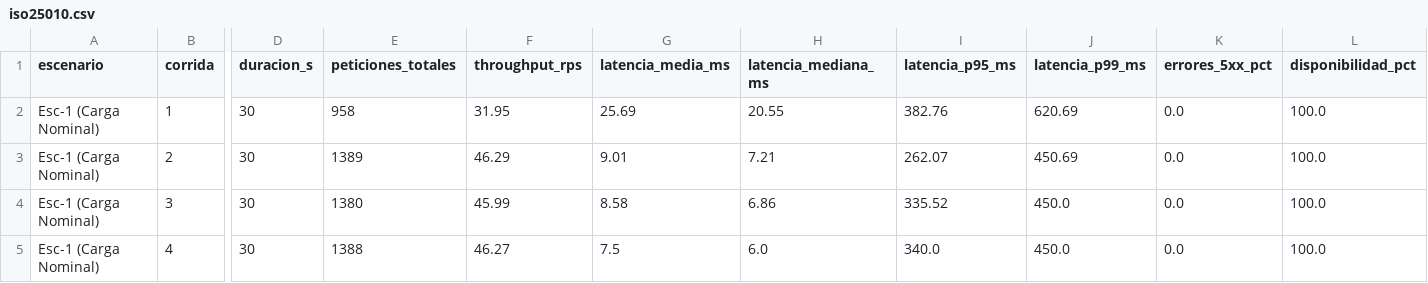
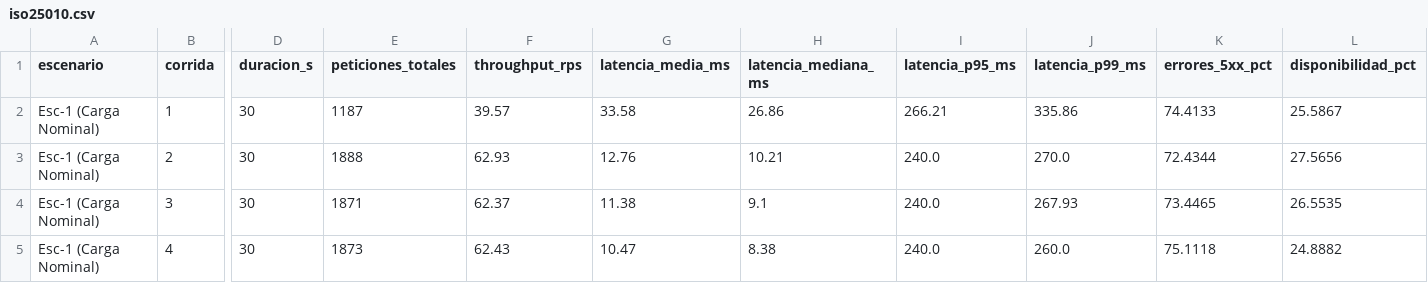
Before and after one commit to LEO23as/acadtrace, a CSV file: experimentos/resultados/iso25010.csv, drawn as a sheet; only a part is shown, gaps mark what is left out; the diff covers the shown part only; the diff names each change by its address in the sheet, - before the commit and + after, or states it on an @@ line.

```diff
--- a/experimentos/resultados/iso25010.csv
+++ b/experimentos/resultados/iso25010.csv
-E2 (peticiones_totales): 958
+E2 (peticiones_totales): 1187
-F2 (throughput_rps): 31.95
+F2 (throughput_rps): 39.57
-G2 (latencia_media_ms): 25.69
+G2 (latencia_media_ms): 33.58
-H2 (latencia_mediana_ms): 20.55
+H2 (latencia_mediana_ms): 26.86
-I2 (latencia_p95_ms): 382.76
+I2 (latencia_p95_ms): 266.21
-J2 (latencia_p99_ms): 620.69
+J2 (latencia_p99_ms): 335.86
-K2 (errores_5xx_pct): 0.0
+K2 (errores_5xx_pct): 74.4133
-L2 (disponibilidad_pct): 100.0
+L2 (disponibilidad_pct): 25.5867
-E3 (peticiones_totales): 1389
+E3 (peticiones_totales): 1888
-F3 (throughput_rps): 46.29
+F3 (throughput_rps): 62.93
-G3 (latencia_media_ms): 9.01
+G3 (latencia_media_ms): 12.76
-H3 (latencia_mediana_ms): 7.21
+H3 (latencia_mediana_ms): 10.21
-I3 (latencia_p95_ms): 262.07
+I3 (latencia_p95_ms): 240.0
-J3 (latencia_p99_ms): 450.69
+J3 (latencia_p99_ms): 270.0
-K3 (errores_5xx_pct): 0.0
+K3 (errores_5xx_pct): 72.4344
-L3 (disponibilidad_pct): 100.0
+L3 (disponibilidad_pct): 27.5656
-E4 (peticiones_totales): 1380
+E4 (peticiones_totales): 1871
-F4 (throughput_rps): 45.99
+F4 (throughput_rps): 62.37
-G4 (latencia_media_ms): 8.58
+G4 (latencia_media_ms): 11.38
-H4 (latencia_mediana_ms): 6.86
+H4 (latencia_mediana_ms): 9.1
-I4 (latencia_p95_ms): 335.52
+I4 (latencia_p95_ms): 240.0
-J4 (latencia_p99_ms): 450.0
+J4 (latencia_p99_ms): 267.93
-K4 (errores_5xx_pct): 0.0
+K4 (errores_5xx_pct): 73.4465
-L4 (disponibilidad_pct): 100.0
+L4 (disponibilidad_pct): 26.5535
-E5 (peticiones_totales): 1388
+E5 (peticiones_totales): 1873
-F5 (throughput_rps): 46.27
+F5 (throughput_rps): 62.43
-G5 (latencia_media_ms): 7.5
+G5 (latencia_media_ms): 10.47
-H5 (latencia_mediana_ms): 6.0
+H5 (latencia_mediana_ms): 8.38
-I5 (latencia_p95_ms): 340.0
+I5 (latencia_p95_ms): 240.0
-J5 (latencia_p99_ms): 450.0
+J5 (latencia_p99_ms): 260.0
-K5 (errores_5xx_pct): 0.0
+K5 (errores_5xx_pct): 75.1118
-L5 (disponibilidad_pct): 100.0
+L5 (disponibilidad_pct): 24.8882
```
Also changed, not shown: 138 edited cells elsewhere in this file, docs/experimentos/resultados/iso25010.csv, experimentos/resultados/deteccion.csv, 16 other files.
